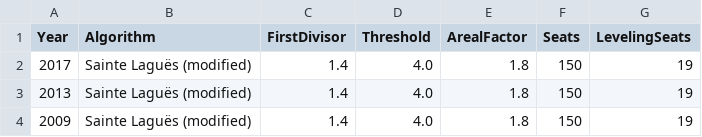
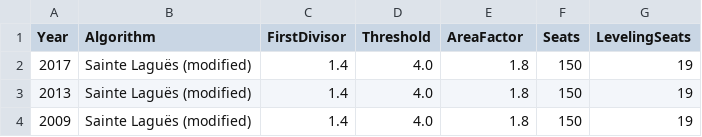
Before and after one commit to Project-Lavinia/Lavinia-api, a CSV file: Lavinia-api/Data/Countries/NO/PE/Elections.csv, drawn as a sheet.

Commit message:
Corrected typo Areal -> Area

```diff
--- a/Lavinia-api/Data/Countries/NO/PE/Elections.csv
+++ b/Lavinia-api/Data/Countries/NO/PE/Elections.csv
@@ -1,2 +1,2 @@
-Year;Algorithm;FirstDivisor;Threshold;ArealFactor;Seats;LevelingSeats
+Year;Algorithm;FirstDivisor;Threshold;AreaFactor;Seats;LevelingSeats
 2017;Sainte Laguës (modified);1.4;4.0;1.8;150;19
```
